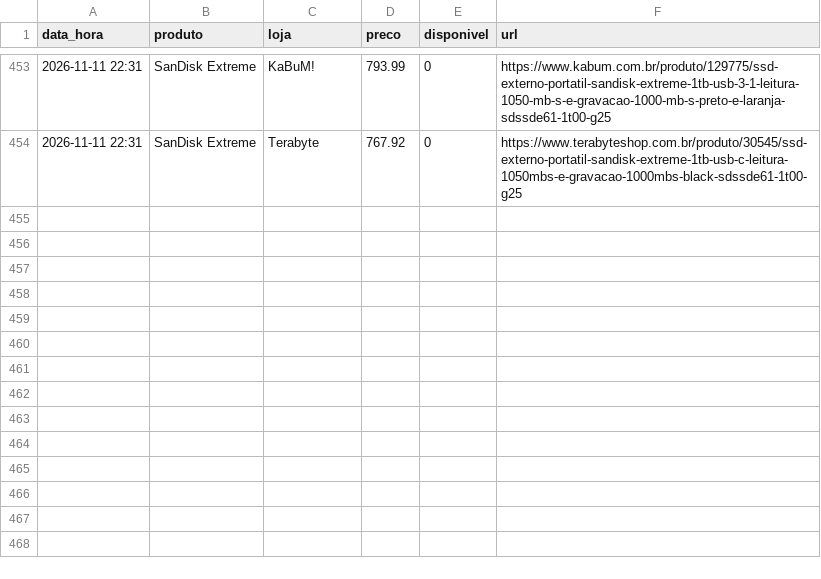
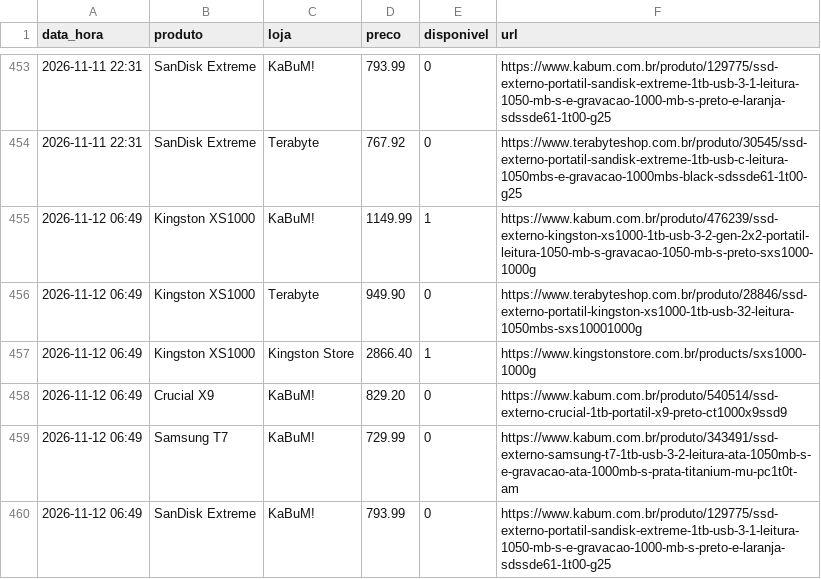
Before and after one commit to leonardllima/pricemonitor, a CSV file: historico.csv, drawn as a sheet; only a part is shown, gaps mark what is left out.

```diff
--- a/historico.csv
+++ b/historico.csv
@@ -454 +454,7 @@ data_hora,produto,loja,preco,disponivel,url
 2026-11-11 22:31,SanDisk Extreme,Terabyte,767.92,0,https://www.terabyteshop.com.br/produto/30545/ssd-externo-portatil-sandisk-extreme-1tb-usb-c-leitura-1050mbs-e-gravacao-1000mbs-black-sdssde61-1t00-g25
+2026-11-12 06:49,Kingston XS1000,KaBuM!,1149.99,1,https://www.kabum.com.br/produto/476239/ssd-externo-kingston-xs1000-1tb-usb-3-2-gen-2x2-portatil-leitura-1050-mb-s-gravacao-1050-mb-s-preto-sxs1000-1000g
+2026-11-12 06:49,Kingston XS1000,Terabyte,949.90,0,https://www.terabyteshop.com.br/produto/28846/ssd-externo-portatil-kingston-xs1000-1tb-usb-32-leitura-1050mbs-sxs10001000g
+2026-11-12 06:49,Kingston XS1000,Kingston Store,2866.40,1,https://www.kingstonstore.com.br/products/sxs1000-1000g
+2026-11-12 06:49,Crucial X9,KaBuM!,829.20,0,https://www.kabum.com.br/produto/540514/ssd-externo-crucial-1tb-portatil-x9-preto-ct1000x9ssd9
+2026-11-12 06:49,Samsung T7,KaBuM!,729.99,0,https://www.kabum.com.br/produto/343491/ssd-externo-samsung-t7-1tb-usb-3-2-leitura-ata-1050mb-s-e-gravacao-ata-1000mb-s-prata-titanium-mu-pc1t0t-am
+2026-11-12 06:49,SanDisk Extreme,KaBuM!,793.99,0,https://www.kabum.com.br/produto/129775/ssd-externo-portatil-sandisk-extreme-1tb-usb-3-1-leitura-1050-mb-s-e-gravacao-1000-mb-s-preto-e-laranja-sdssde61-1t00-g25
```
